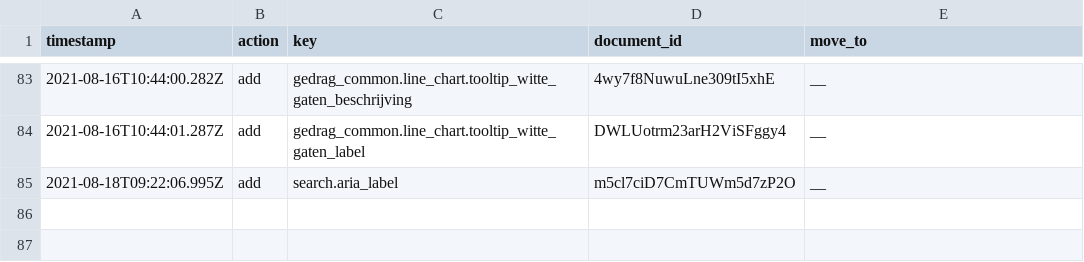
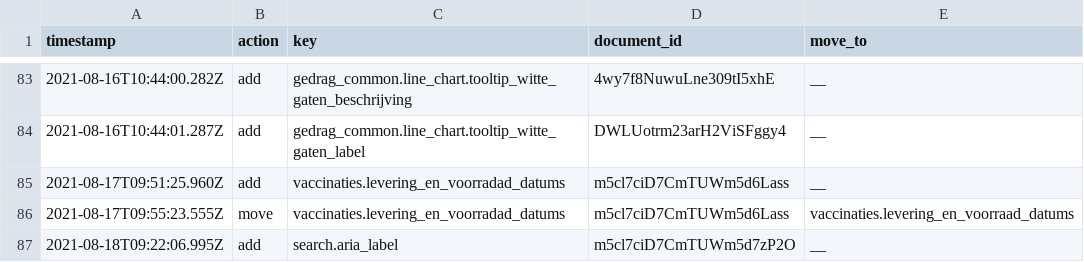
Before and after one commit to jorrikklijnsma/nl-covid19-data-dashboard, a CSV file: packages/cms/src/lokalize/key-mutations.csv, drawn as a sheet; only a part is shown, gaps mark what is left out; the diff names each change by its address in the sheet, - before the commit and + after, or states it on an @@ line.

Commit message:
Change datum key supply and delivery header on vaccine page (#3352)
* Change datum key supply and delivery header on vaccine page

* Bring back spacing

```diff
--- a/packages/cms/src/lokalize/key-mutations.csv
+++ b/packages/cms/src/lokalize/key-mutations.csv
+row 85: 2021-08-17T09:51:25.960Z | add | vaccinaties.levering_en_voorradad_datums | m5cl7ciD7CmTUWm5d6Lass | __
+row 86: 2021-08-17T09:55:23.555Z | move | vaccinaties.levering_en_voorradad_datums | m5cl7ciD7CmTUWm5d6Lass | vaccinaties.levering_en_voorraad_datums
```
Also changed, not shown: 1 other file.
